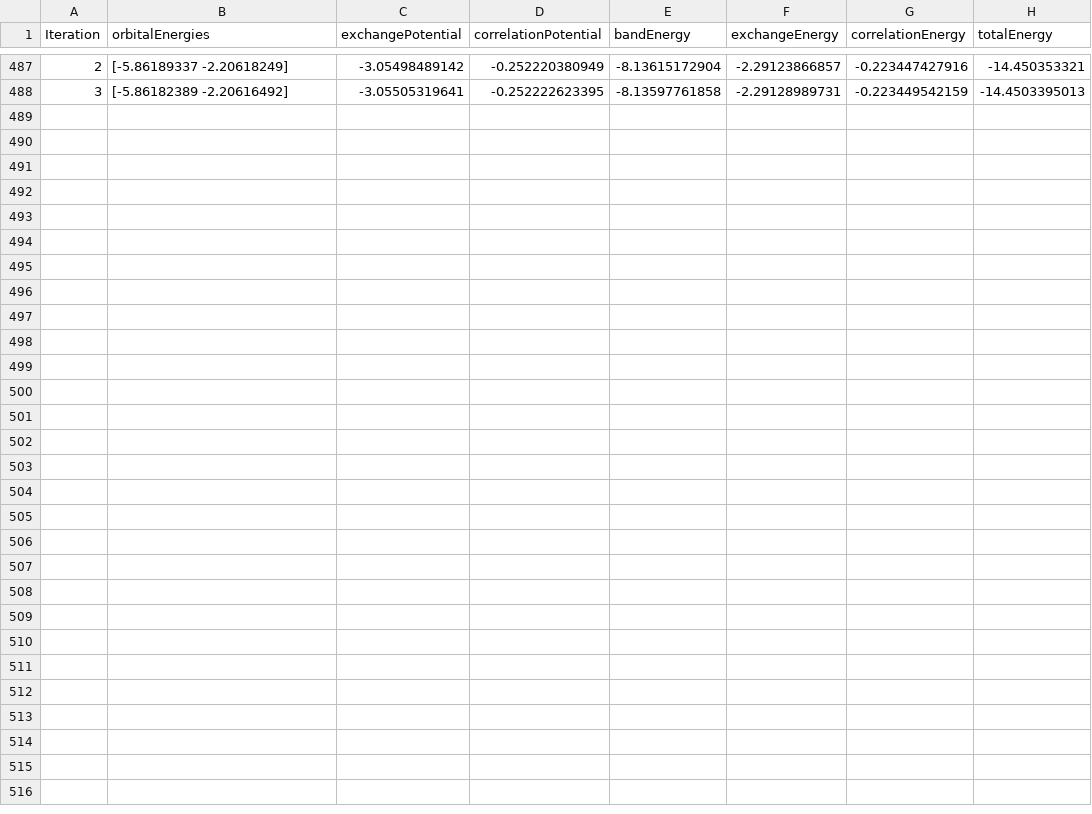
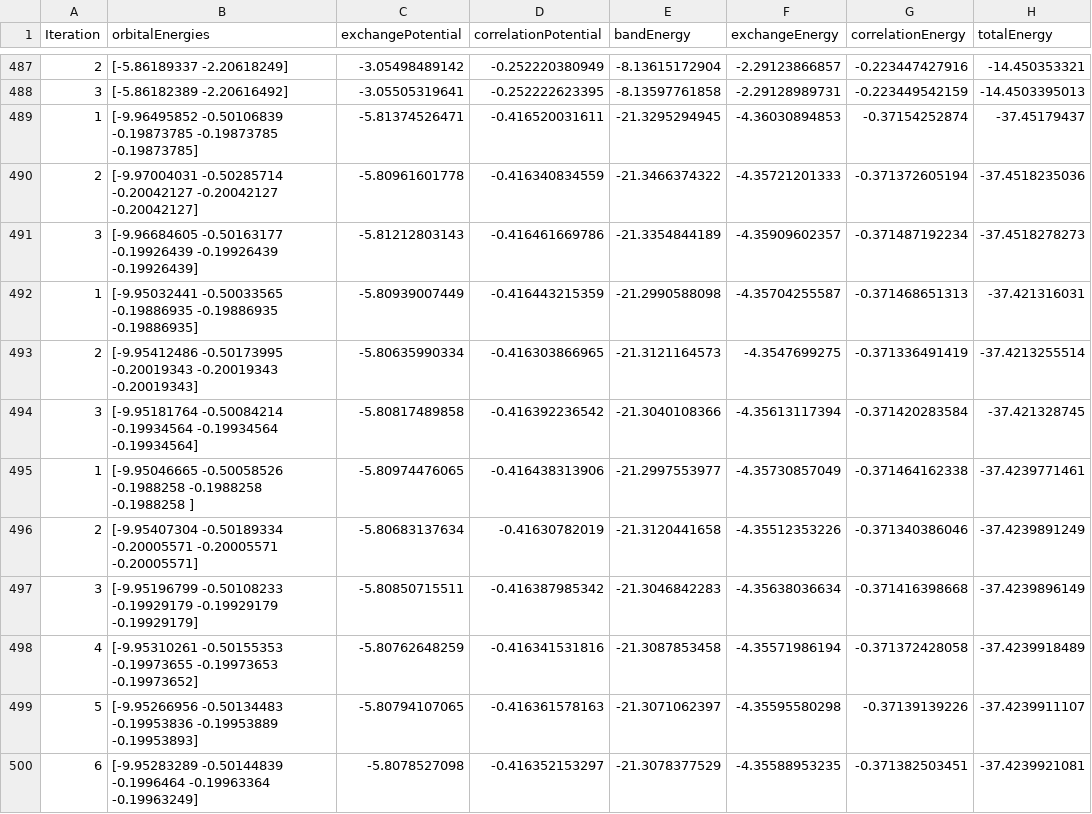
Before and after one commit to njvaughn/Treecode-Accelerated-Green-Iteration, a CSV file: 3D-GreenIterations/adaptiveMesh/KohnShamTests/iterationConvergence.csv, drawn as a sheet; only a part is shown, gaps mark what is left out.

```diff
--- a/3D-GreenIterations/adaptiveMesh/KohnShamTests/iterationConvergence.csv
+++ b/3D-GreenIterations/adaptiveMesh/KohnShamTests/iterationConvergence.csv
@@ -488 +488,13 @@ Iteration,orbitalEnergies,exchangePotential,correlationPotential,bandEnergy,exch
 3,[-5.86182389 -2.20616492],-3.05505319641,-0.252222623395,-8.13597761858,-2.29128989731,-0.223449542159,-14.4503395013
+1,[-9.96495852 -0.50106839 -0.19873785 -0.19873785 -0.19873785],-5.81374526471,-0.416520031611,-21.3295294945,-4.36030894853,-0.37154252874,-37.45179437
+2,[-9.97004031 -0.50285714 -0.20042127 -0.20042127 -0.20042127],-5.80961601778,-0.416340834559,-21.3466374322,-4.35721201333,-0.371372605194,-37.4518235036
+3,[-9.96684605 -0.50163177 -0.19926439 -0.19926439 -0.19926439],-5.81212803143,-0.416461669786,-21.3354844189,-4.35909602357,-0.371487192234,-37.4518278273
+1,[-9.95032441 -0.50033565 -0.19886935 -0.19886935 -0.19886935],-5.80939007449,-0.416443215359,-21.2990588098,-4.35704255587,-0.371468651313,-37.421316031
+2,[-9.95412486 -0.50173995 -0.20019343 -0.20019343 -0.20019343],-5.80635990334,-0.416303866965,-21.3121164573,-4.3547699275,-0.371336491419,-37.4213255514
+3,[-9.95181764 -0.50084214 -0.19934564 -0.19934564 -0.19934564],-5.80817489858,-0.416392236542,-21.3040108366,-4.35613117394,-0.371420283584,-37.421328745
+1,[-9.95046665 -0.50058526 -0.1988258  -0.1988258  -0.1988258 ],-5.80974476065,-0.416438313906,-21.2997553977,-4.35730857049,-0.371464162338,-37.4239771461
+2,[-9.95407304 -0.50189334 -0.20005571 -0.20005571 -0.20005571],-5.80683137634,-0.41630782019,-21.3120441658,-4.35512353226,-0.371340386046,-37.4239891249
+3,[-9.95196799 -0.50108233 -0.19929179 -0.19929179 -0.19929179],-5.80850715511,-0.416387985342,-21.3046842283,-4.35638036634,-0.371416398668,-37.4239896149
+4,[-9.95310261 -0.50155353 -0.19973655 -0.19973653 -0.19973652],-5.80762648259,-0.416341531816,-21.3087853458,-4.35571986194,-0.371372428058,-37.4239918489
+5,[-9.95266956 -0.50134483 -0.19953836 -0.19953889 -0.19953893],-5.80794107065,-0.416361578163,-21.3071062397,-4.35595580298,-0.37139139226,-37.4239911107
+6,[-9.95283289 -0.50144839 -0.1996464  -0.19963364 -0.19963249],-5.8078527098,-0.416352153297,-21.3078377529,-4.35588953235,-0.371382503451,-37.4239921081
```
Also changed, not shown: 24 other files.
